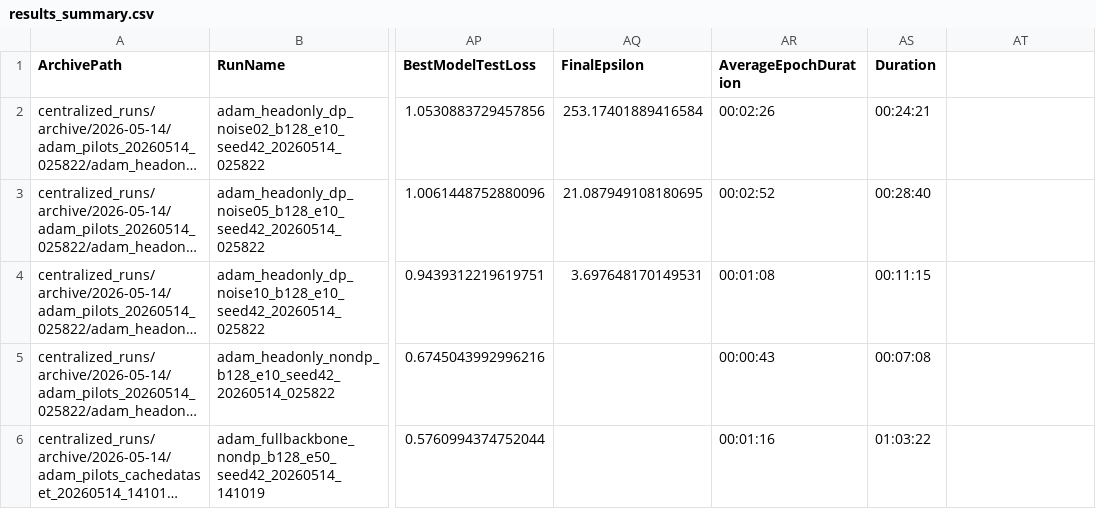
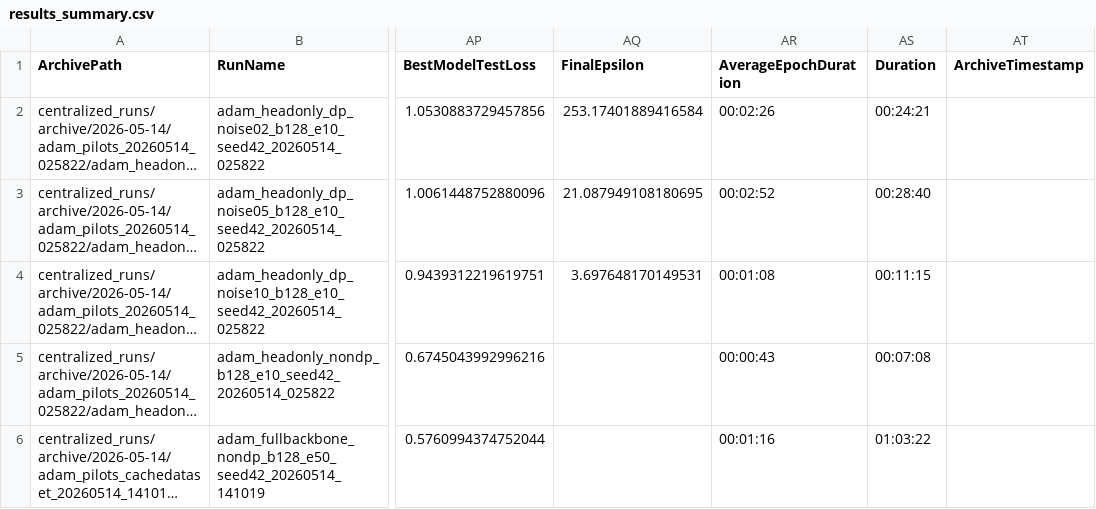
Before and after one commit to IyNew/embed-fed-classifier, a CSV file: centralized/results_summary.csv, drawn as a sheet; only a part is shown, gaps mark what is left out; long unchanged cells end in …; the diff names each change by its address in the sheet, - before the commit and + after, or states it on an @@ line.

Commit message:
Refactor the format of the result summary and update the archive protocol for agents

```diff
--- a/centralized/results_summary.csv
+++ b/centralized/results_summary.csv
-AT1: (empty)
+AT1: ArchiveTimestamp
```
Also changed, not shown: 1 other file.
